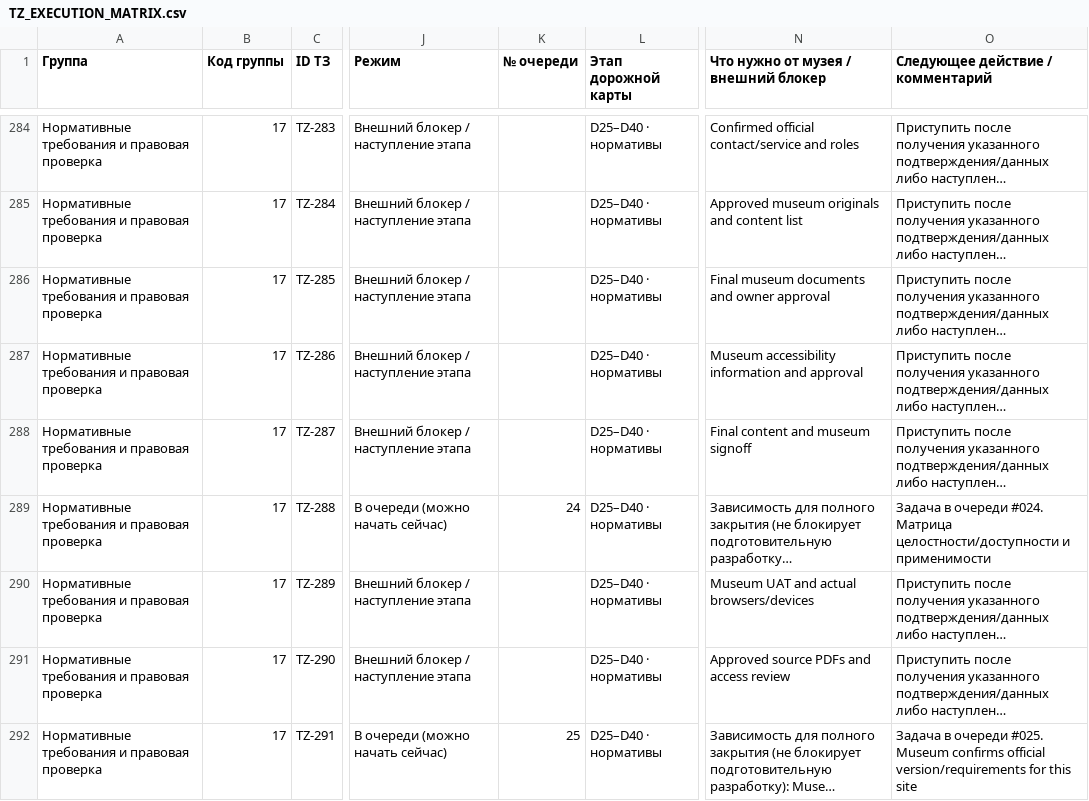
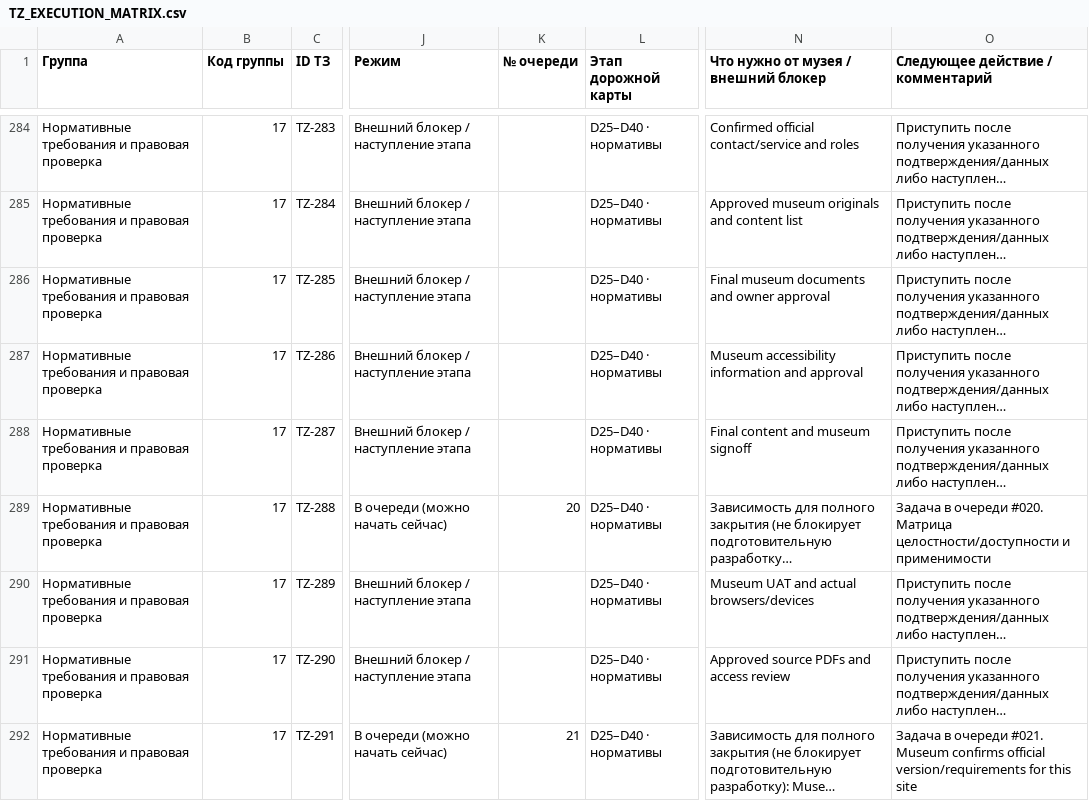
Before and after one commit to arvectum2/musbread, a CSV file: docs/tz-audit/TZ_EXECUTION_MATRIX.csv, drawn as a sheet; only a part is shown, gaps mark what is left out; long unchanged cells end in …; the diff covers the shown part only; the diff names each change by its address in the sheet, - before the commit and + after, or states it on an @@ line.

Commit message:
feat(tz): complete editable SEO on all museum page templates

```diff
--- a/docs/tz-audit/TZ_EXECUTION_MATRIX.csv
+++ b/docs/tz-audit/TZ_EXECUTION_MATRIX.csv
-K289 (№ очереди): 24
+K289 (№ очереди): 20
-O289 (Следующее действие / комментарий): …в очереди #024. Матрица целостности/доступности…
+O289 (Следующее действие / комментарий): …в очереди #020. Матрица целостности/доступности…
-K292 (№ очереди): 25
+K292 (№ очереди): 21
-O292 (Следующее действие / комментарий): …в очереди #025. Museum confirms…
+O292 (Следующее действие / комментарий): …в очереди #021. Museum confirms…
```
Also changed, not shown: 76 edited cells elsewhere in this file, 37 other files.
